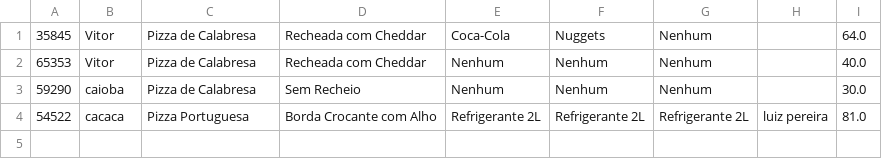
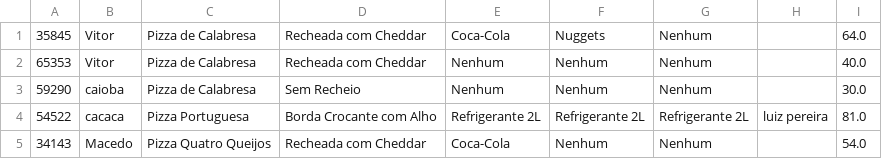
Before and after one commit to VitaumOS/POO-Final, a CSV file: ProjetoFinal/src/resources/diarioPizzaria.csv, drawn as a sheet; the diff names each change by its address in the sheet, - before the commit and + after, or states it on an @@ line.

Commit message:
Atualização final do projeto

```diff
--- a/ProjetoFinal/src/resources/diarioPizzaria.csv
+++ b/ProjetoFinal/src/resources/diarioPizzaria.csv
+row 5: 34143 | Macedo | Pizza Quatro Queijos | Recheada com Cheddar | Coca-Cola | Nenhum | Nenhum |  | 54.0
```
Also changed, not shown: ProjetoFinal/src/resources/cardapio.csv, 9 other files.
